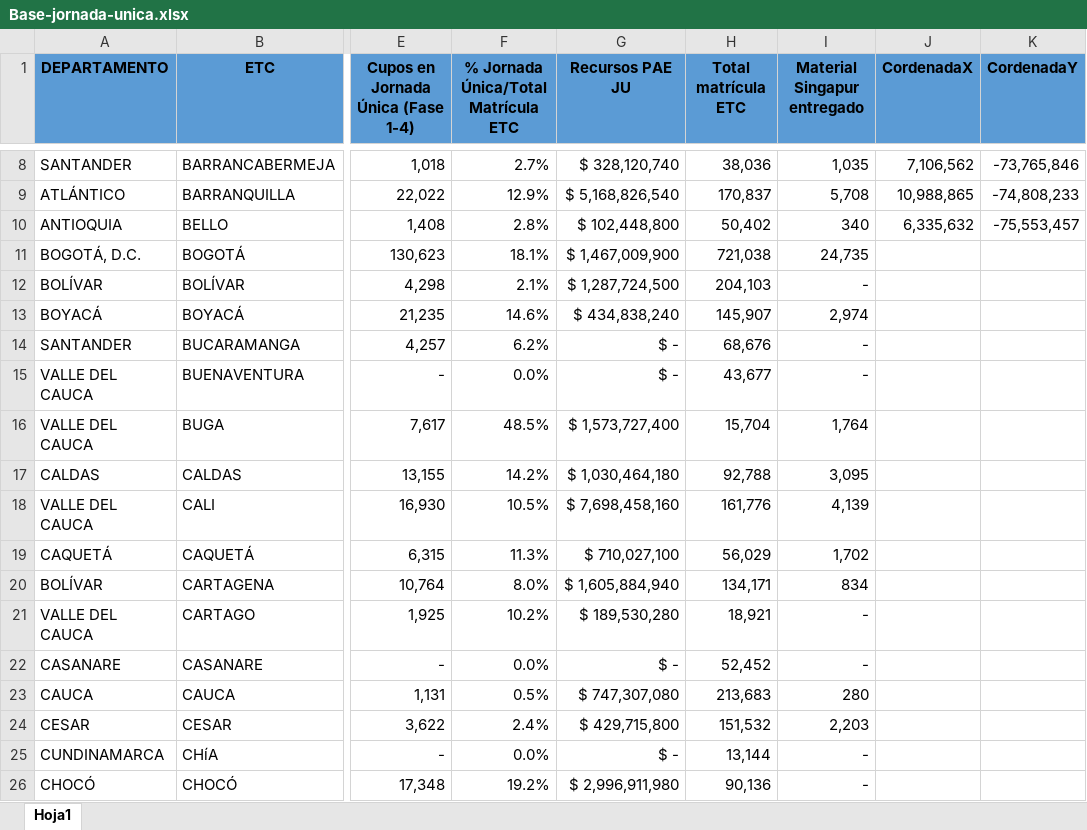
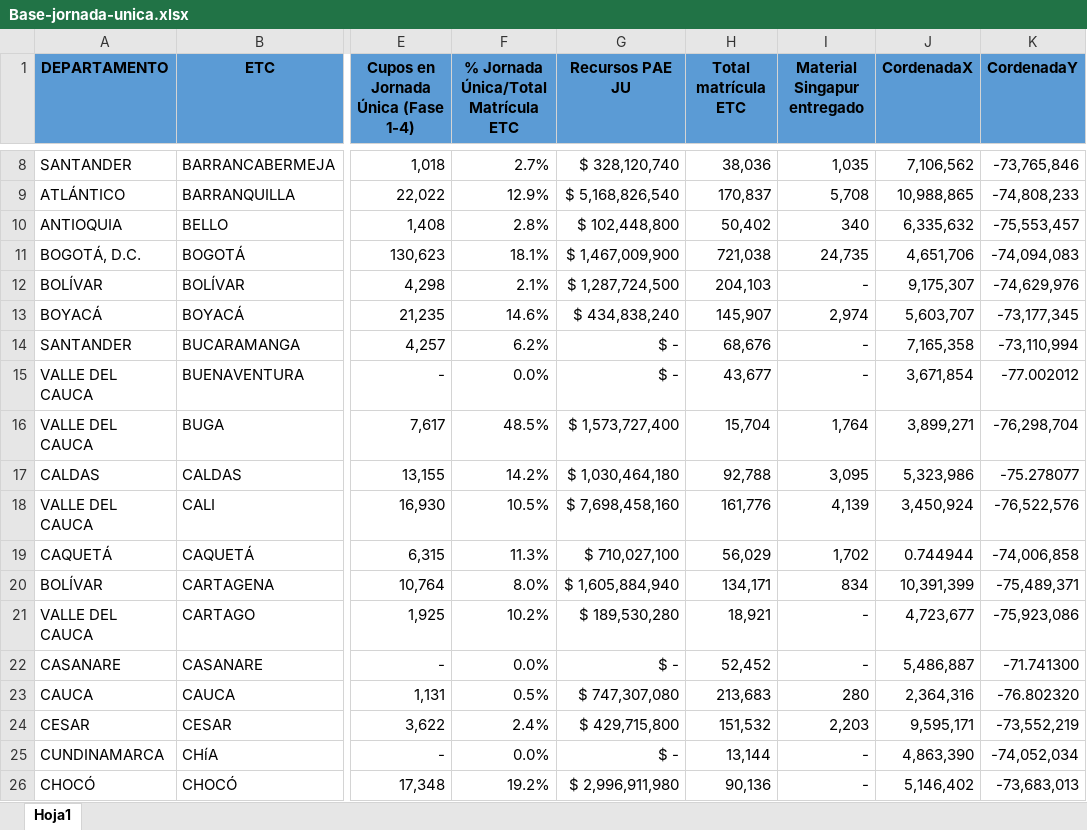
Before and after one commit to cier-centro/edu-unica, an Excel workbook: service/Resources/Base-jornada-unica.xlsx, sheet Hoja1, drawn as a sheet; only a part is shown, gaps mark what is left out; values as stored, in another font and other column widths than the file's, no borders; the diff covers the shown part only; the diff names each change by its address in the sheet, - before the commit and + after, or states it on an @@ line.

Commit message:
Se completan los datos de las coordenadas sobre el archivo de excel

```diff
--- a/service/Resources/Base-jornada-unica.xlsx (sheet Hoja1)
+++ b/service/Resources/Base-jornada-unica.xlsx (sheet Hoja1)
-J11 (CordenadaX): (empty)
+J11 (CordenadaX): 4,651,706
-K11 (CordenadaY): (empty)
+K11 (CordenadaY): -74,094,083
-J12 (CordenadaX): (empty)
+J12 (CordenadaX): 9,175,307
-K12 (CordenadaY): (empty)
+K12 (CordenadaY): -74,629,976
-J13 (CordenadaX): (empty)
+J13 (CordenadaX): 5,603,707
-K13 (CordenadaY): (empty)
+K13 (CordenadaY): -73,177,345
-J14 (CordenadaX): (empty)
+J14 (CordenadaX): 7,165,358
-K14 (CordenadaY): (empty)
+K14 (CordenadaY): -73,110,994
-J15 (CordenadaX): (empty)
+J15 (CordenadaX): 3,671,854
-K15 (CordenadaY): (empty)
+K15 (CordenadaY): -77.002012
-J16 (CordenadaX): (empty)
+J16 (CordenadaX): 3,899,271
-K16 (CordenadaY): (empty)
+K16 (CordenadaY): -76,298,704
-J17 (CordenadaX): (empty)
+J17 (CordenadaX): 5,323,986
-K17 (CordenadaY): (empty)
+K17 (CordenadaY): -75.278077
-J18 (CordenadaX): (empty)
+J18 (CordenadaX): 3,450,924
-K18 (CordenadaY): (empty)
+K18 (CordenadaY): -76,522,576
-J19 (CordenadaX): (empty)
+J19 (CordenadaX): 0.744944
-K19 (CordenadaY): (empty)
+K19 (CordenadaY): -74,006,858
-J20 (CordenadaX): (empty)
+J20 (CordenadaX): 10,391,399
-K20 (CordenadaY): (empty)
+K20 (CordenadaY): -75,489,371
-J21 (CordenadaX): (empty)
+J21 (CordenadaX): 4,723,677
-K21 (CordenadaY): (empty)
+K21 (CordenadaY): -75,923,086
-J22 (CordenadaX): (empty)
+J22 (CordenadaX): 5,486,887
-K22 (CordenadaY): (empty)
+K22 (CordenadaY): -71.741300
-J23 (CordenadaX): (empty)
+J23 (CordenadaX): 2,364,316
-K23 (CordenadaY): (empty)
+K23 (CordenadaY): -76.802320
-J24 (CordenadaX): (empty)
+J24 (CordenadaX): 9,595,171
-K24 (CordenadaY): (empty)
+K24 (CordenadaY): -73,552,219
-J25 (CordenadaX): (empty)
+J25 (CordenadaX): 4,863,390
-K25 (CordenadaY): (empty)
+K25 (CordenadaY): -74,052,034
-J26 (CordenadaX): (empty)
+J26 (CordenadaX): 5,146,402
-K26 (CordenadaY): (empty)
+K26 (CordenadaY): -73,683,013
```
Also changed, not shown: 140 edited cells elsewhere in this sheet, 3 other files.
